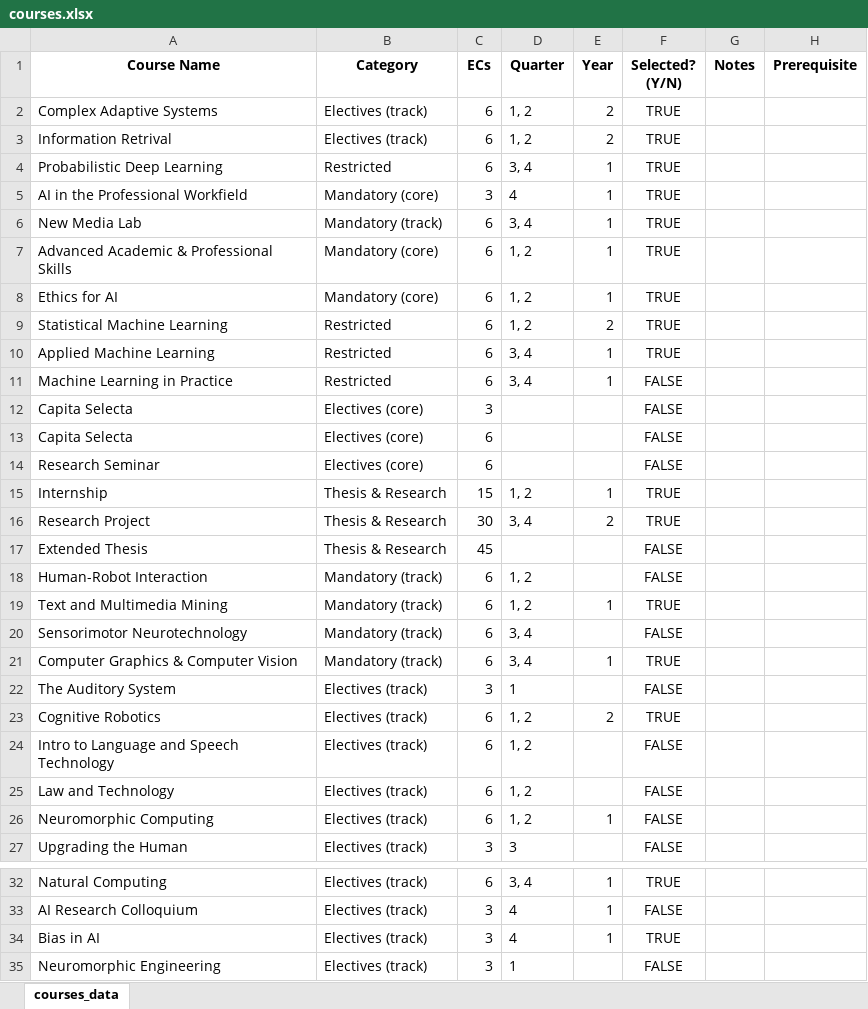
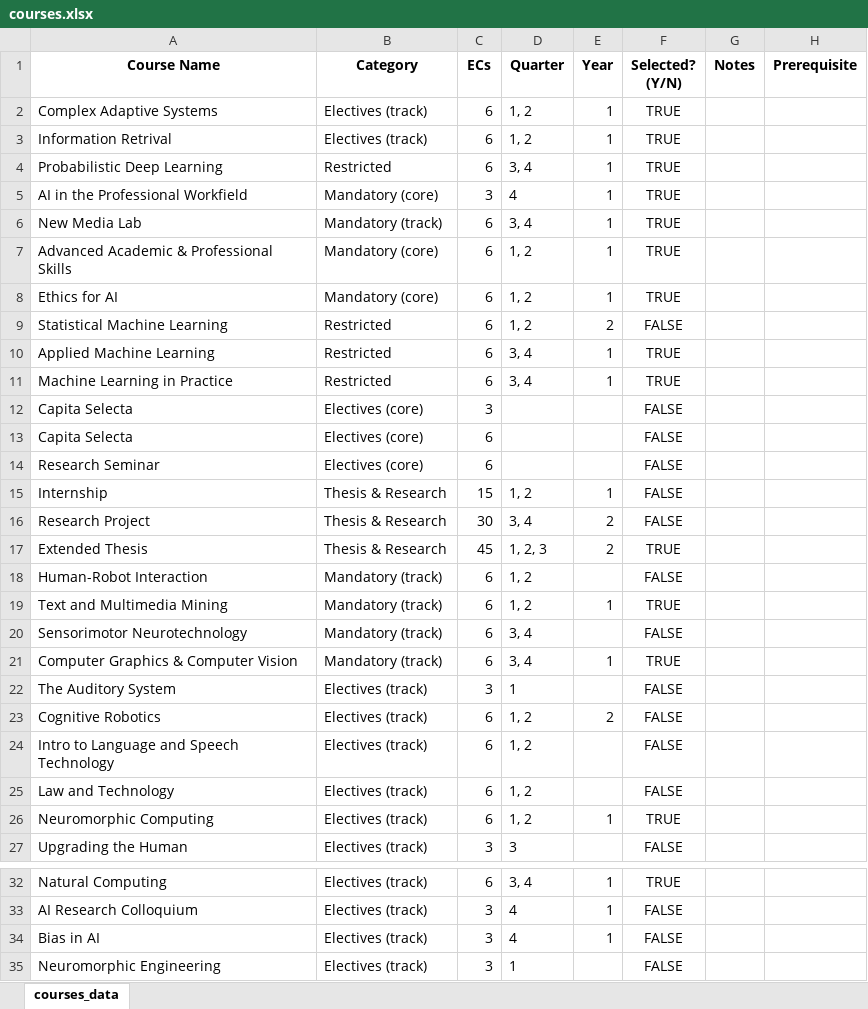
Before and after one commit to VeronicaBolzonella/CoursePlanning, an Excel workbook: courses.xlsx, sheet courses_data, drawn as a sheet; only a part is shown, gaps mark what is left out; values as stored, in another font and other column widths than the file's, no borders; the diff names each change by its address in the sheet, - before the commit and + after, or states it on an @@ line.

```diff
--- a/courses.xlsx (sheet courses_data)
+++ b/courses.xlsx (sheet courses_data)
-E2:E3 (Year): 2
+E2:E3 (Year): 1
-F9 (Selected? (Y/N)): TRUE
+F9 (Selected? (Y/N)): FALSE
-F11 (Selected? (Y/N)): FALSE
+F11 (Selected? (Y/N)): TRUE
-F15:F16 (Selected? (Y/N)): TRUE
+F15:F16 (Selected? (Y/N)): FALSE
-D17 (Quarter): (empty)
+D17 (Quarter): 1, 2, 3
-E17 (Year): (empty)
+E17 (Year): 2
-F17 (Selected? (Y/N)): FALSE
+F17 (Selected? (Y/N)): TRUE
-F23 (Selected? (Y/N)): TRUE
+F23 (Selected? (Y/N)): FALSE
-F26 (Selected? (Y/N)): FALSE
+F26 (Selected? (Y/N)): TRUE
-F34 (Selected? (Y/N)): TRUE
+F34 (Selected? (Y/N)): FALSE
```
Also changed, not shown: 2 other files.
